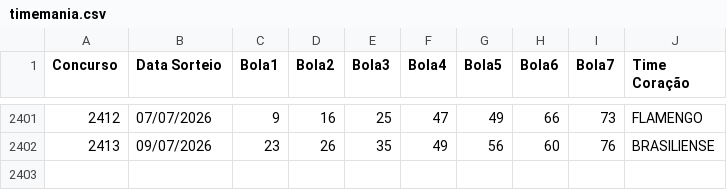
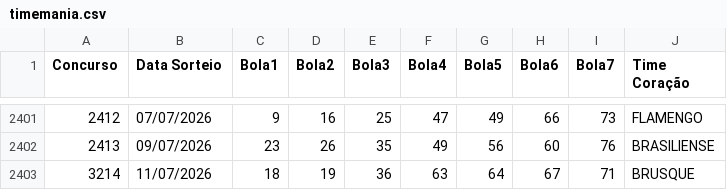
Before and after one commit to AdHAUSS/GAIN, a CSV file: timemania.csv, drawn as a sheet; only a part is shown, gaps mark what is left out.

Commit message:
Add new entry for draw 3214 on 11/07/2026

```diff
--- a/timemania.csv
+++ b/timemania.csv
@@ -2402 +2402,2 @@ Concurso,Data Sorteio,Bola1,Bola2,Bola3,Bola4,Bola5,Bola6,Bola7,Time Coração
 2413,09/07/2026,23,26,35,49,56,60,76,BRASILIENSE
+3214,11/07/2026,18,19,36,63,64,67,71,BRUSQUE
```
